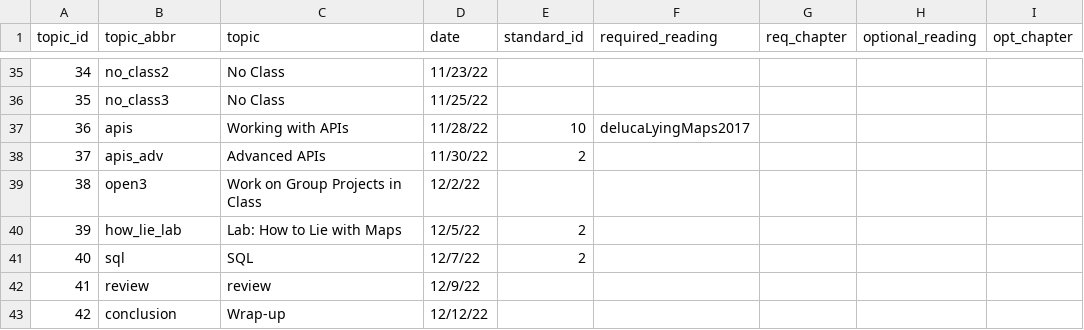
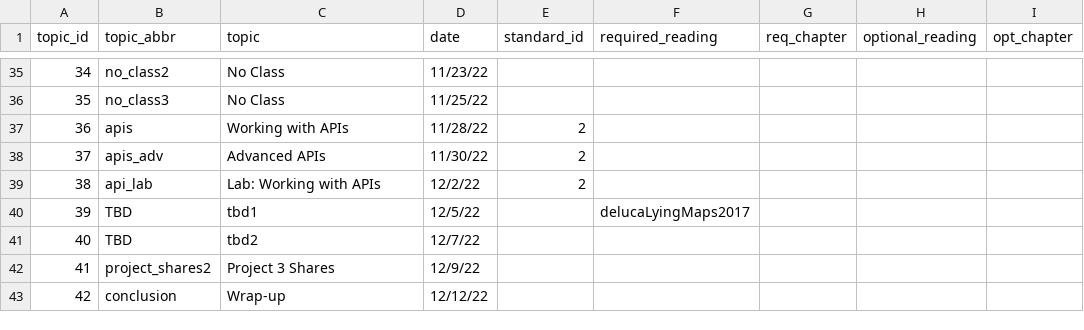
Before and after one commit to sds-192-intro-fall22/sds-192-public-website-quarto, a CSV file: website/data/topics.csv, drawn as a sheet; only a part is shown, gaps mark what is left out; the diff covers the shown part only; the diff names each change by its address in the sheet, - before the commit and + after, or states it on an @@ line.

```diff
--- a/website/data/topics.csv
+++ b/website/data/topics.csv
-E37 (standard_id): 10
+E37 (standard_id): 2
-F37 (required_reading): delucaLyingMaps2017
+F37 (required_reading): (empty)
-B39 (topic_abbr): open3
+B39 (topic_abbr): api_lab
-C39 (topic): Work on Group Projects in Class
+C39 (topic): Lab: Working with APIs
-E39 (standard_id): (empty)
+E39 (standard_id): 2
-B40 (topic_abbr): how_lie_lab
+B40 (topic_abbr): TBD
-C40 (topic): Lab: How to Lie with Maps
+C40 (topic): tbd1
-E40:E41 (standard_id): 2
+E40:E41 (standard_id): (empty)
-F40 (required_reading): (empty)
+F40 (required_reading): delucaLyingMaps2017
-B41 (topic_abbr): sql
+B41 (topic_abbr): TBD
-C41 (topic): SQL
+C41 (topic): tbd2
-B42 (topic_abbr): review
+B42 (topic_abbr): project_shares2
-C42 (topic): review
+C42 (topic): Project 3 Shares
```
Also changed, not shown: 50 edited cells elsewhere in this file, 21 other files.
